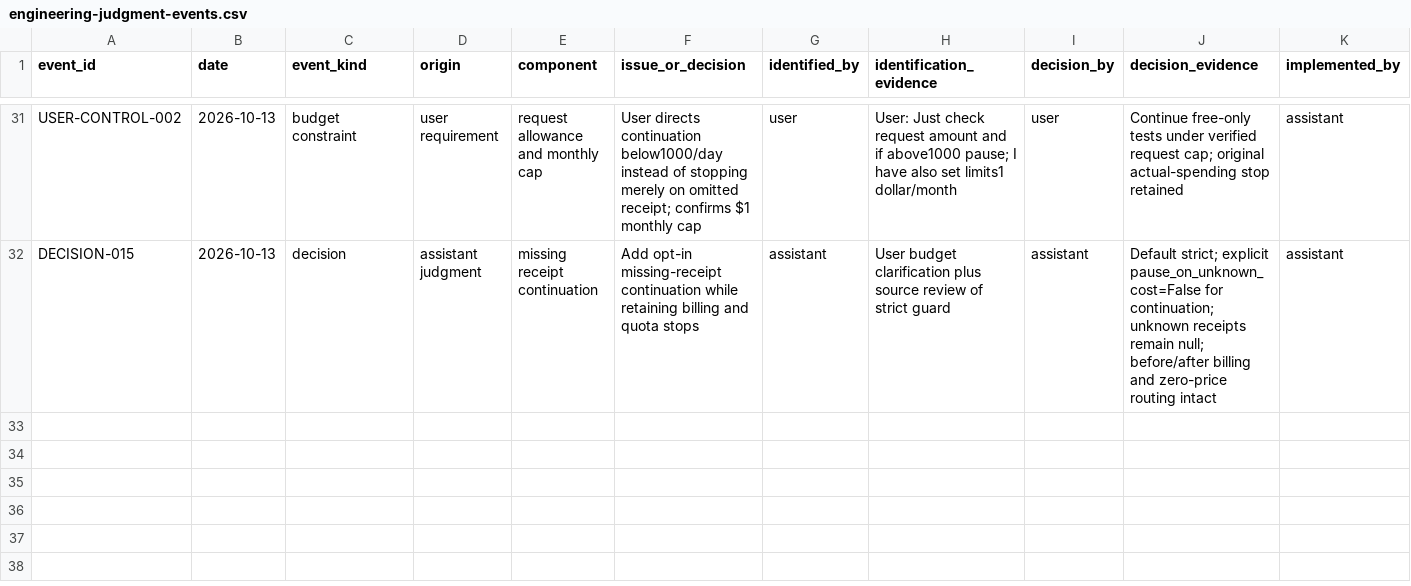
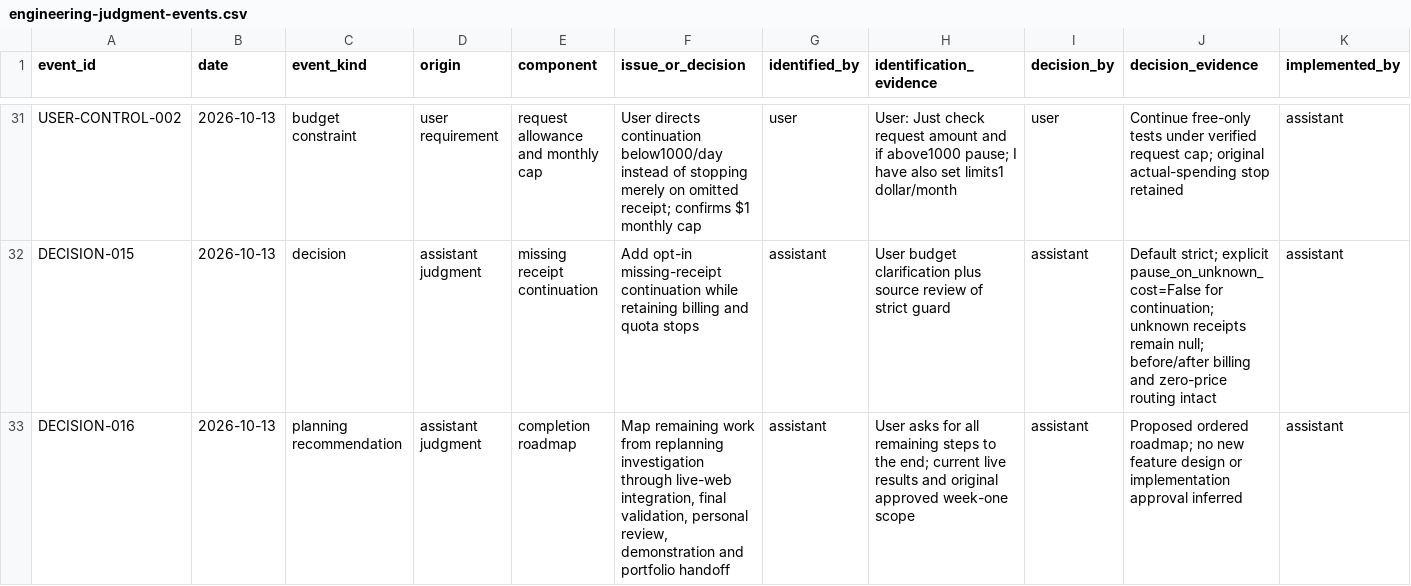
Before and after one commit to csakilan/logistics-recovery-agent, a CSV file: outputs/engineering-judgment-events.csv, drawn as a sheet; only a part is shown, gaps mark what is left out; rows hold the shown columns only; the diff names each change by its address in the sheet, - before the commit and + after, or states it on an @@ line.

Commit message:
docs: map remaining work through portfolio completion

```diff
--- a/outputs/engineering-judgment-events.csv
+++ b/outputs/engineering-judgment-events.csv
+row 33: DECISION-016 | 2026-10-13 | planning recommendation | assistant judgment | completion roadmap | Map remaining work from replanning investigation through live-web integration, final validation, personal review, demonstration and portfolio handoff | assistant | User asks for all remaining steps to the end; current live results and original approved week-one scope | assistant | Proposed ordered roadmap; no new feature design or implementation approval inferred | assistant
```
Also changed, not shown: 2 other files.
